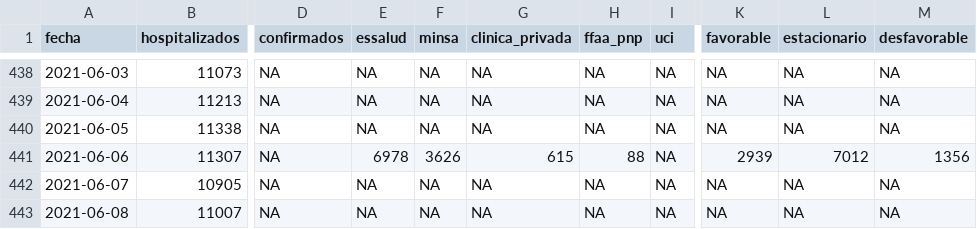
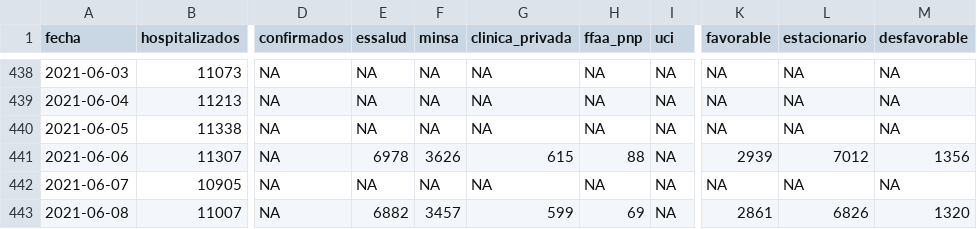
Before and after one commit to jmcastagnetto/covid-19-peru-data, a CSV file: datos/covid-19-peru-detalle-hospitalizados.csv, drawn as a sheet; only a part is shown, gaps mark what is left out; the diff names each change by its address in the sheet, - before the commit and + after, or states it on an @@ line.

Commit message:
actualizando datos del 2021-06-08 con información de la Sala Situacional

```diff
--- a/datos/covid-19-peru-detalle-hospitalizados.csv
+++ b/datos/covid-19-peru-detalle-hospitalizados.csv
-E443 (essalud): NA
+E443 (essalud): 6882
-F443 (minsa): NA
+F443 (minsa): 3457
-G443 (clinica_privada): NA
+G443 (clinica_privada): 599
-H443 (ffaa_pnp): NA
+H443 (ffaa_pnp): 69
-K443 (favorable): NA
+K443 (favorable): 2861
-L443 (estacionario): NA
+L443 (estacionario): 6826
-M443 (desfavorable): NA
+M443 (desfavorable): 1320
```
Also changed, not shown: datos/covid-19-peru-camas-uci.csv, 9 other files.
